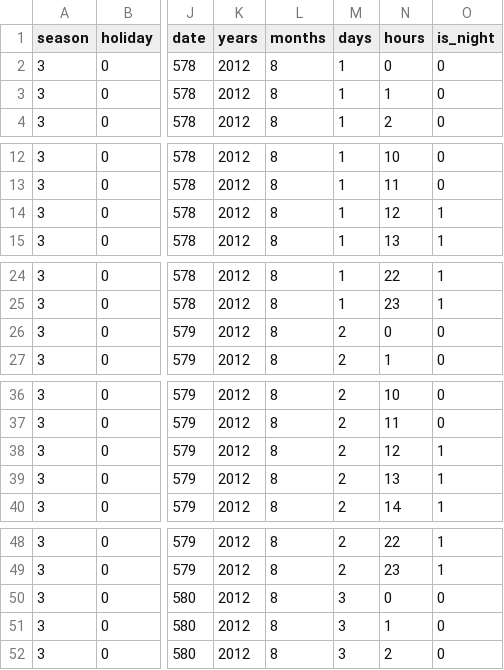
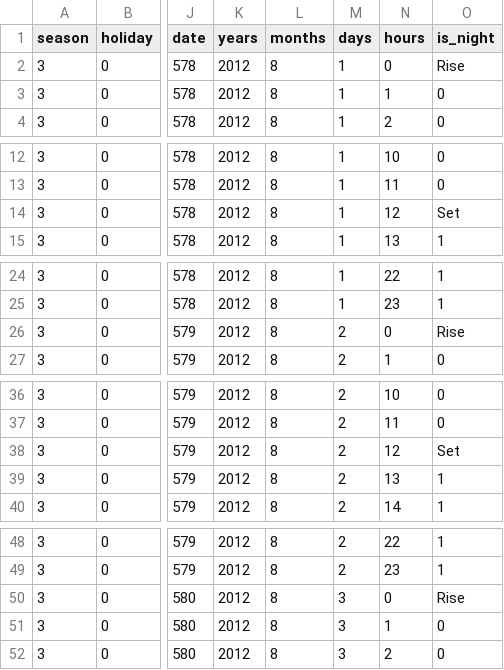
Before and after one commit to Flockyy/vlib-ml-app, a CSV file: data/cleaned_cas_test.csv, drawn as a sheet; only a part is shown, gaps mark what is left out; the diff covers the shown part only; the diff names each change by its address in the sheet, - before the commit and + after, or states it on an @@ line.

```diff
--- a/data/cleaned_cas_test.csv
+++ b/data/cleaned_cas_test.csv
-O2 (is_night): 0
+O2 (is_night): Rise
-O14 (is_night): 1
+O14 (is_night): Set
-O26 (is_night): 0
+O26 (is_night): Rise
-O38 (is_night): 1
+O38 (is_night): Set
-O50 (is_night): 0
+O50 (is_night): Rise
```
Also changed, not shown: 183 edited cells elsewhere in this file, data/cleaned_cas_train.csv, data/cleaned_reg_test.csv, 34 other files.
